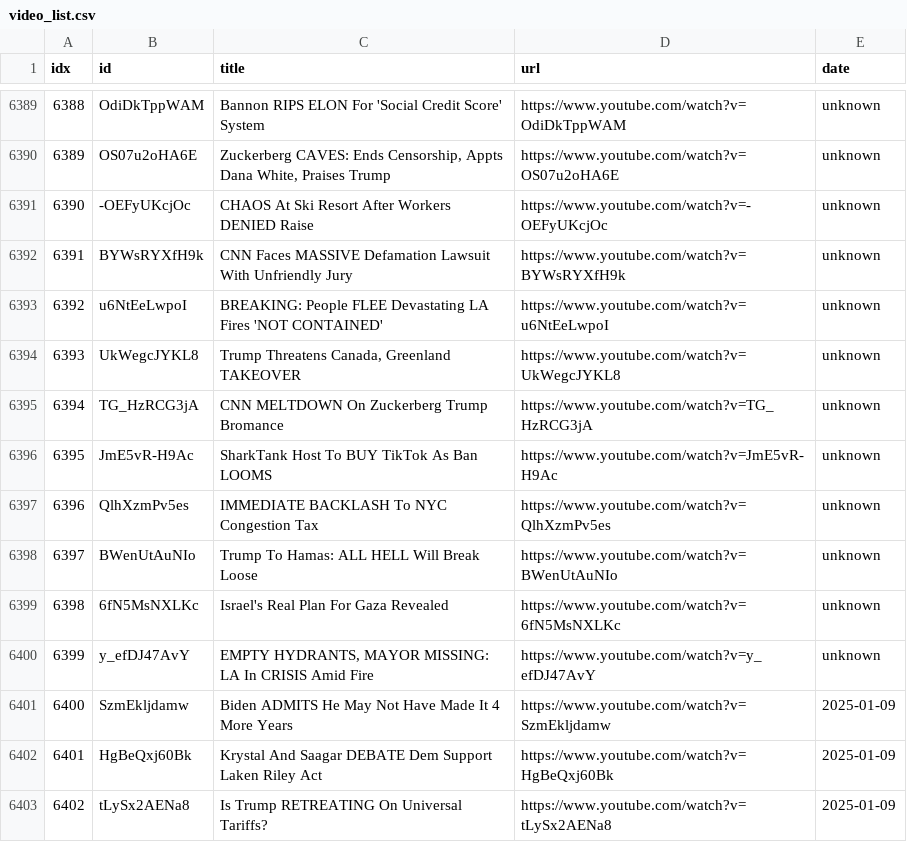
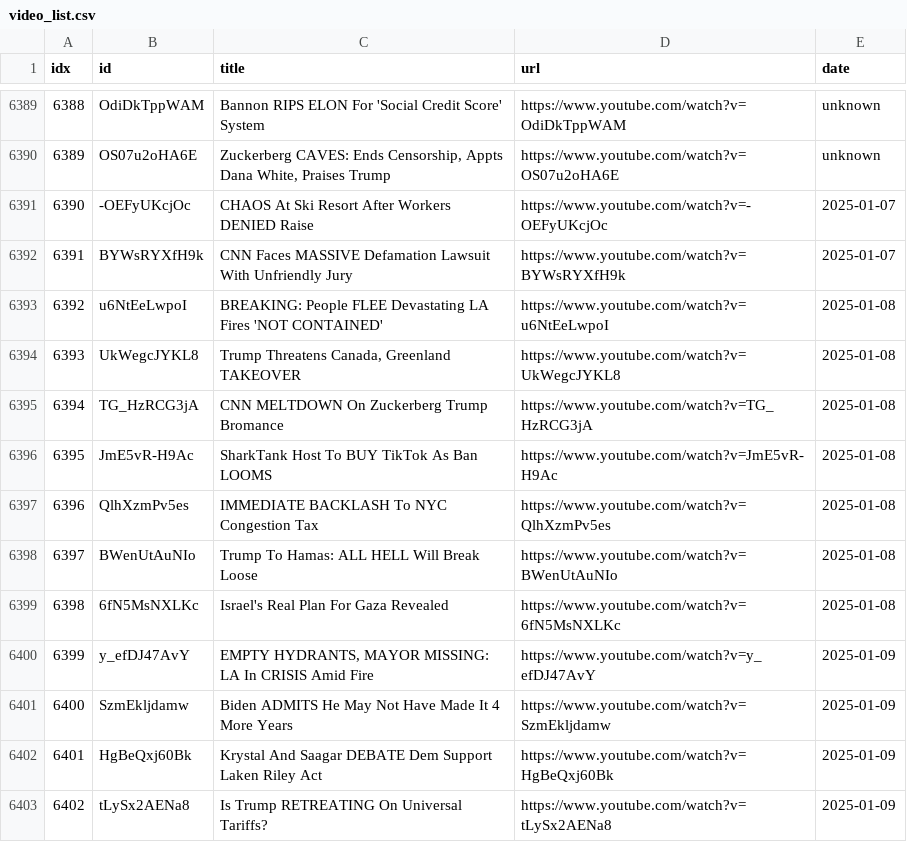
Before and after one commit to sumsjp/Break-Points, a CSV file: src/video_list.csv, drawn as a sheet; only a part is shown, gaps mark what is left out.

```diff
--- a/src/video_list.csv
+++ b/src/video_list.csv
@@ -6390,12 +6390,12 @@ idx,id,title,url,date
 6389,OS07u2oHA6E,"Zuckerberg CAVES: Ends Censorship, Appts Dana White, Praises Trump",https://www.youtube.com/watch?v=OS07u2oHA6E,unknown
-6390,-OEFyUKcjOc,CHAOS At Ski Resort After Workers DENIED Raise,https://www.youtube.com/watch?v=-OEFyUKcjOc,unknown
-6391,BYWsRYXfH9k,CNN Faces MASSIVE Defamation Lawsuit With Unfriendly Jury,https://www.youtube.com/watch?v=BYWsRYXfH9k,unknown
-6392,u6NtEeLwpoI,BREAKING: People FLEE Devastating LA Fires 'NOT CONTAINED',https://www.youtube.com/watch?v=u6NtEeLwpoI,unknown
-6393,UkWegcJYKL8,"Trump Threatens Canada, Greenland TAKEOVER",https://www.youtube.com/watch?v=UkWegcJYKL8,unknown
-6394,TG_HzRCG3jA,CNN MELTDOWN On Zuckerberg Trump Bromance,https://www.youtube.com/watch?v=TG_HzRCG3jA,unknown
-6395,JmE5vR-H9Ac,SharkTank Host To BUY TikTok As Ban LOOMS,https://www.youtube.com/watch?v=JmE5vR-H9Ac,unknown
-6396,QlhXzmPv5es,IMMEDIATE BACKLASH To NYC Congestion Tax,https://www.youtube.com/watch?v=QlhXzmPv5es,unknown
-6397,BWenUtAuNIo,Trump To Hamas: ALL HELL Will Break Loose,https://www.youtube.com/watch?v=BWenUtAuNIo,unknown
-6398,6fN5MsNXLKc,Israel's Real Plan For Gaza Revealed,https://www.youtube.com/watch?v=6fN5MsNXLKc,unknown
-6399,y_efDJ47AvY,"EMPTY HYDRANTS, MAYOR MISSING: LA In CRISIS Amid Fire",https://www.youtube.com/watch?v=y_efDJ47AvY,unknown
+6390,-OEFyUKcjOc,CHAOS At Ski Resort After Workers DENIED Raise,https://www.youtube.com/watch?v=-OEFyUKcjOc,2025-01-07
+6391,BYWsRYXfH9k,CNN Faces MASSIVE Defamation Lawsuit With Unfriendly Jury,https://www.youtube.com/watch?v=BYWsRYXfH9k,2025-01-07
+6392,u6NtEeLwpoI,BREAKING: People FLEE Devastating LA Fires 'NOT CONTAINED',https://www.youtube.com/watch?v=u6NtEeLwpoI,2025-01-08
+6393,UkWegcJYKL8,"Trump Threatens Canada, Greenland TAKEOVER",https://www.youtube.com/watch?v=UkWegcJYKL8,2025-01-08
+6394,TG_HzRCG3jA,CNN MELTDOWN On Zuckerberg Trump Bromance,https://www.youtube.com/watch?v=TG_HzRCG3jA,2025-01-08
+6395,JmE5vR-H9Ac,SharkTank Host To BUY TikTok As Ban LOOMS,https://www.youtube.com/watch?v=JmE5vR-H9Ac,2025-01-08
+6396,QlhXzmPv5es,IMMEDIATE BACKLASH To NYC Congestion Tax,https://www.youtube.com/watch?v=QlhXzmPv5es,2025-01-08
+6397,BWenUtAuNIo,Trump To Hamas: ALL HELL Will Break Loose,https://www.youtube.com/watch?v=BWenUtAuNIo,2025-01-08
+6398,6fN5MsNXLKc,Israel's Real Plan For Gaza Revealed,https://www.youtube.com/watch?v=6fN5MsNXLKc,2025-01-08
+6399,y_efDJ47AvY,"EMPTY HYDRANTS, MAYOR MISSING: LA In CRISIS Amid Fire",https://www.youtube.com/watch?v=y_efDJ47AvY,2025-01-09
 6400,SzmEkljdamw,Biden ADMITS He May Not Have Made It 4 More Years,https://www.youtube.com/watch?v=SzmEkljdamw,2025-01-09
```
Also changed, not shown: 21 other files.
